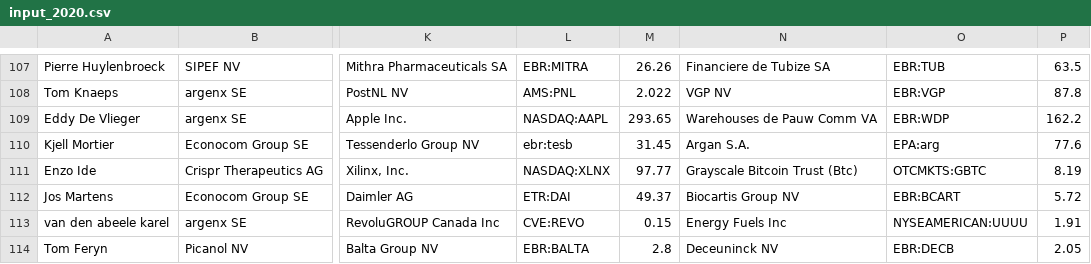
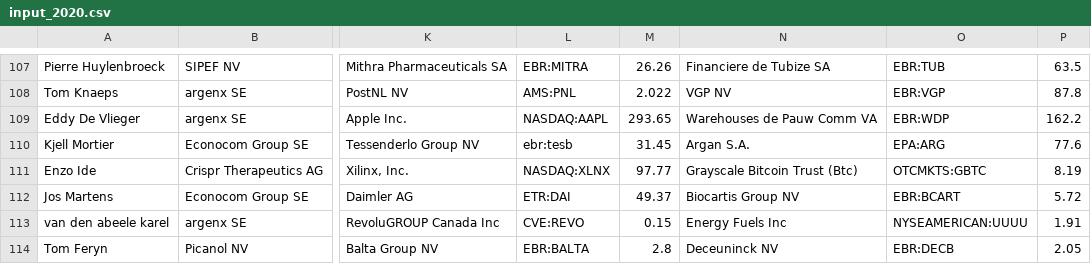
Before and after one commit to jdkwak/bhrally, a CSV file: input_2020.csv, drawn as a sheet; only a part is shown, gaps mark what is left out; the diff names each change by its address in the sheet, - before the commit and + after, or states it on an @@ line.

```diff
--- a/input_2020.csv
+++ b/input_2020.csv
-O110: EPA:arg
+O110: EPA:ARG
```
